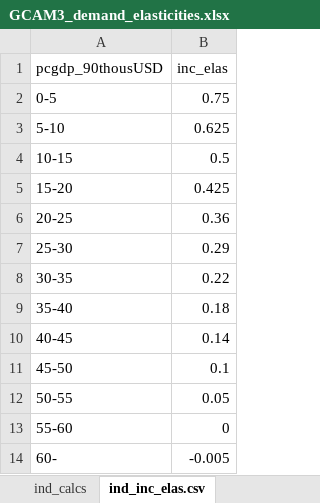
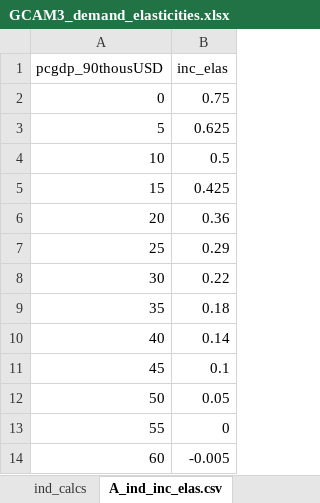
Before and after one commit to choiHenry/gcam-core, an Excel workbook: gcam-data-system/socioeconomics-data/assumptions/GCAM3_demand_elasticities.xlsx, sheet A_ind_inc_elas.csv, drawn as a sheet; values as stored, in another font and other column widths than the file's, no borders; the diff names each change by its address in the sheet, - before the commit and + after, or states it on an @@ line.

```diff
--- a/gcam-data-system/socioeconomics-data/assumptions/GCAM3_demand_elasticities.xlsx (sheet A_ind_inc_elas.csv)
+++ b/gcam-data-system/socioeconomics-data/assumptions/GCAM3_demand_elasticities.xlsx (sheet A_ind_inc_elas.csv)
-sheet tab: ind_inc_elas.csv
+sheet tab: A_ind_inc_elas.csv
-A2 (pcgdp_90thousUSD): 0-5
+A2 (pcgdp_90thousUSD): 0
-A3 (pcgdp_90thousUSD): 5-10
+A3 (pcgdp_90thousUSD): 5
-A4 (pcgdp_90thousUSD): 10-15
+A4 (pcgdp_90thousUSD): 10
-A5 (pcgdp_90thousUSD): 15-20
+A5 (pcgdp_90thousUSD): 15
-A6 (pcgdp_90thousUSD): 20-25
+A6 (pcgdp_90thousUSD): 20
-A7 (pcgdp_90thousUSD): 25-30
+A7 (pcgdp_90thousUSD): 25
-A8 (pcgdp_90thousUSD): 30-35
+A8 (pcgdp_90thousUSD): 30
-A9 (pcgdp_90thousUSD): 35-40
+A9 (pcgdp_90thousUSD): 35
-A10 (pcgdp_90thousUSD): 40-45
+A10 (pcgdp_90thousUSD): 40
-A11 (pcgdp_90thousUSD): 45-50
+A11 (pcgdp_90thousUSD): 45
-A12 (pcgdp_90thousUSD): 50-55
+A12 (pcgdp_90thousUSD): 50
-A13 (pcgdp_90thousUSD): 55-60
+A13 (pcgdp_90thousUSD): 55
-A14 (pcgdp_90thousUSD): 60-
+A14 (pcgdp_90thousUSD): 60
```
Also changed, not shown: charts or pictures, gcam-data-system/energy-data/assumptions/Tables_A30s.xlsx, 16 other files.
